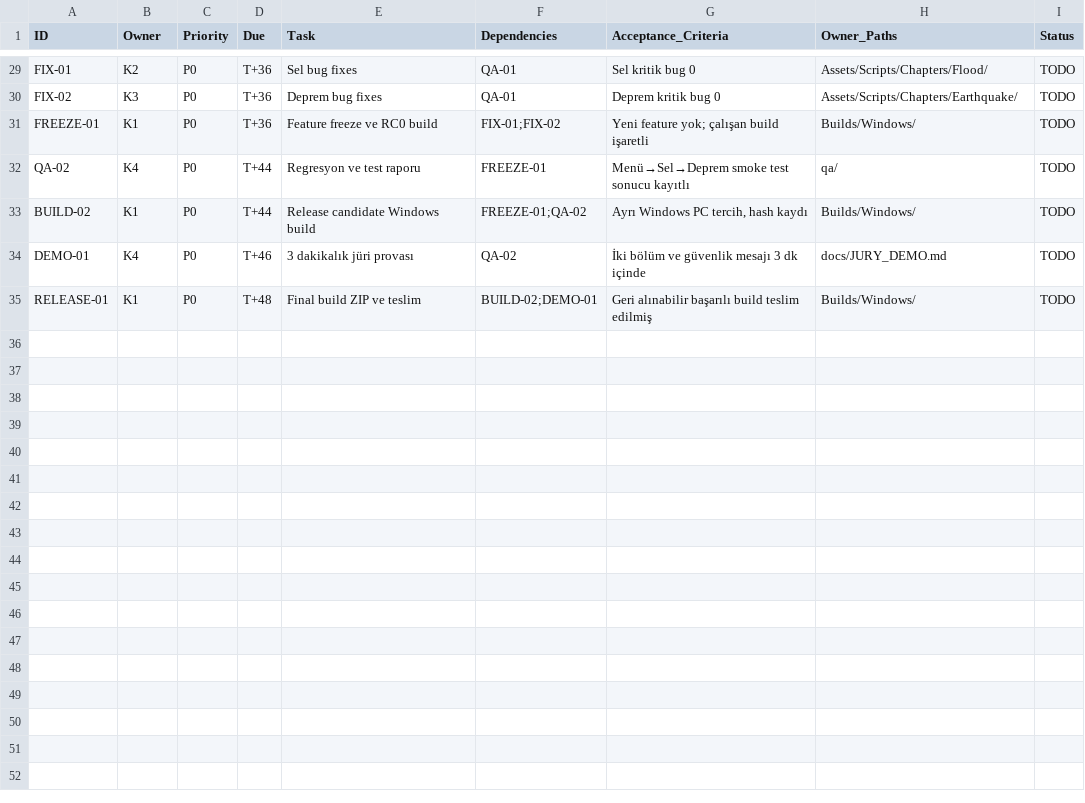
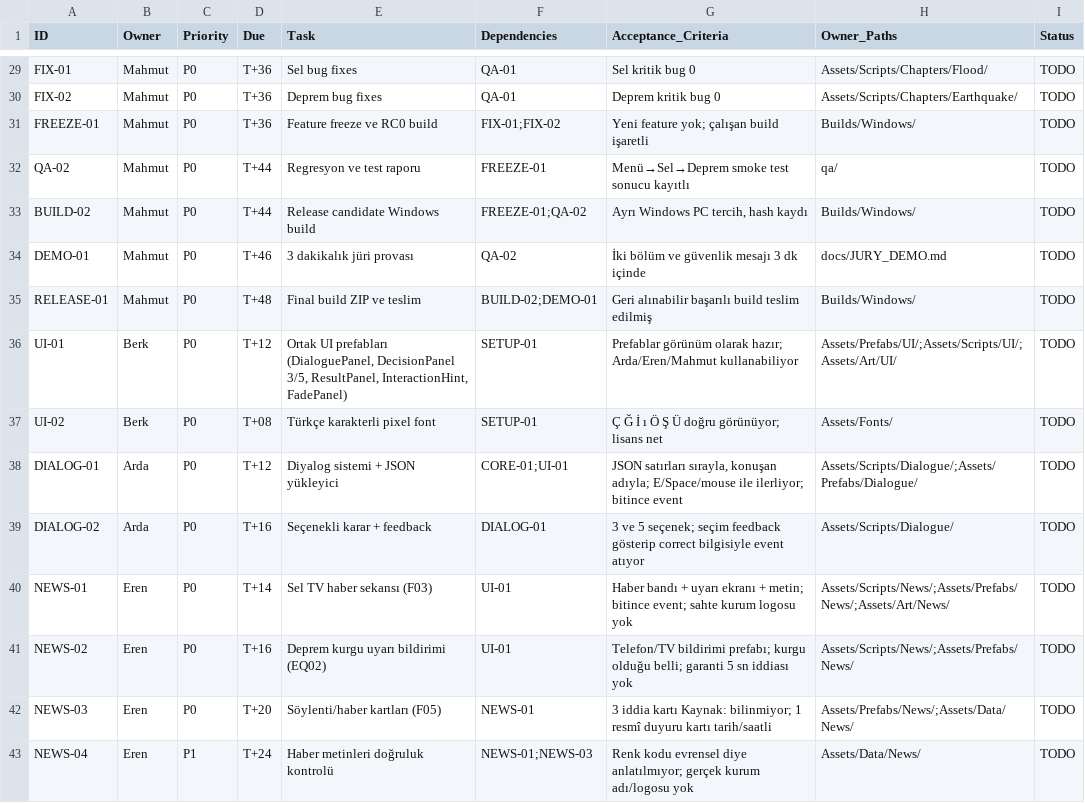
Before and after one commit to MahmutErenCiftci/Gamejam, a CSV file: planning/TASK_BOARD.csv, drawn as a sheet; only a part is shown, gaps mark what is left out; the diff covers the shown part only; the diff names each change by its address in the sheet, - before the commit and + after, or states it on an @@ line.

```diff
--- a/planning/TASK_BOARD.csv
+++ b/planning/TASK_BOARD.csv
-B29 (Owner): K2
+B29 (Owner): Mahmut
-B30 (Owner): K3
+B30 (Owner): Mahmut
-B31 (Owner): K1
+B31 (Owner): Mahmut
-B32 (Owner): K4
+B32 (Owner): Mahmut
-B33 (Owner): K1
+B33 (Owner): Mahmut
-B34 (Owner): K4
+B34 (Owner): Mahmut
-B35 (Owner): K1
+B35 (Owner): Mahmut
+row 36: UI-01 | Berk | P0 | T+12 | Ortak UI prefabları (DialoguePanel, DecisionPanel 3/5, ResultPanel, InteractionHint, FadePanel) | SETUP-01 | Prefablar görünüm olarak hazır; Arda/Eren/Mahmut kullanabiliyor | Assets/Prefabs/UI/;Assets/Scripts/UI/;Assets/Art/UI/ | TODO
+row 37: UI-02 | Berk | P0 | T+08 | Türkçe karakterli pixel font | SETUP-01 | Ç Ğ İ ı Ö Ş Ü doğru görünüyor; lisans net | Assets/Fonts/ | TODO
+row 38: DIALOG-01 | Arda | P0 | T+12 | Diyalog sistemi + JSON yükleyici | CORE-01;UI-01 | JSON satırları sırayla, konuşan adıyla; E/Space/mouse ile ilerliyor; bitince event | Assets/Scripts/Dialogue/;Assets/Prefabs/Dialogue/ | TODO
+row 39: DIALOG-02 | Arda | P0 | T+16 | Seçenekli karar + feedback | DIALOG-01 | 3 ve 5 seçenek; seçim feedback gösterip correct bilgisiyle event atıyor | Assets/Scripts/Dialogue/ | TODO
+row 40: NEWS-01 | Eren | P0 | T+14 | Sel TV haber sekansı (F03) | UI-01 | Haber bandı + uyarı ekranı + metin; bitince event; sahte kurum logosu yok | Assets/Scripts/News/;Assets/Prefabs/News/;Assets/Art/News/ | TODO
+row 41: NEWS-02 | Eren | P0 | T+16 | Deprem kurgu uyarı bildirimi (EQ02) | UI-01 | Telefon/TV bildirimi prefabı; kurgu olduğu belli; garanti 5 sn iddiası yok | Assets/Scripts/News/;Assets/Prefabs/News/ | TODO
+row 42: NEWS-03 | Eren | P0 | T+20 | Söylenti/haber kartları (F05) | NEWS-01 | 3 iddia kartı Kaynak: bilinmiyor; 1 resmî duyuru kartı tarih/saatli | Assets/Prefabs/News/;Assets/Data/News/ | TODO
+row 43: NEWS-04 | Eren | P1 | T+24 | Haber metinleri doğruluk kontrolü | NEWS-01;NEWS-03 | Renk kodu evrensel diye anlatılmıyor; gerçek kurum adı/logosu yok | Assets/Data/News/ | TODO
```
Also changed, not shown: 28 edited cells elsewhere in this file, 9 other files.
